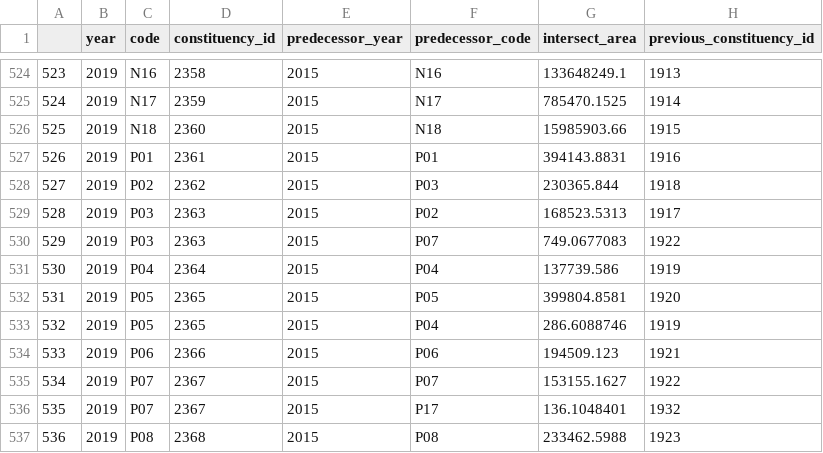
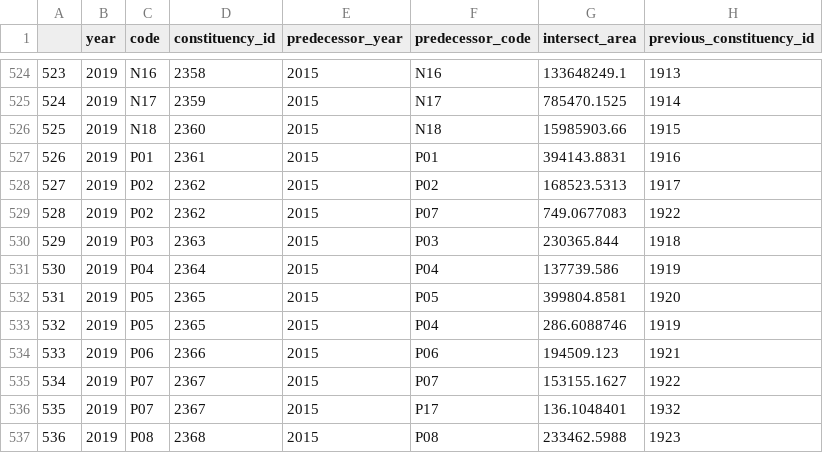
Before and after one commit to nandiheath/dc-data, a CSV file: importer/csv/dcd_constituency_predecessors.csv, drawn as a sheet; only a part is shown, gaps mark what is left out; removed rows and columns are numbered as before the commit, all else as after; the diff names each change by its address in the sheet, - before the commit and + after, or states it on an @@ line.

Commit message:
update data

```diff
--- a/importer/csv/dcd_constituency_predecessors.csv
+++ b/importer/csv/dcd_constituency_predecessors.csv
-row 528: 527 | 2019 | P02 | 2362 | 2015 | P03 | 230365.844 | 1918
@@ column A renumbered between rows 528 and 529 @@
-C528:C529 (code): P03
+C528:C529 (code): P02
-D528:D529 (constituency_id): 2363
+D528:D529 (constituency_id): 2362
+row 530: 529 | 2019 | P03 | 2363 | 2015 | P03 | 230365.844 | 1918
```
Also changed, not shown: importer/csv/dcd_councilors.csv, importer/csv/dcd_people.csv.
